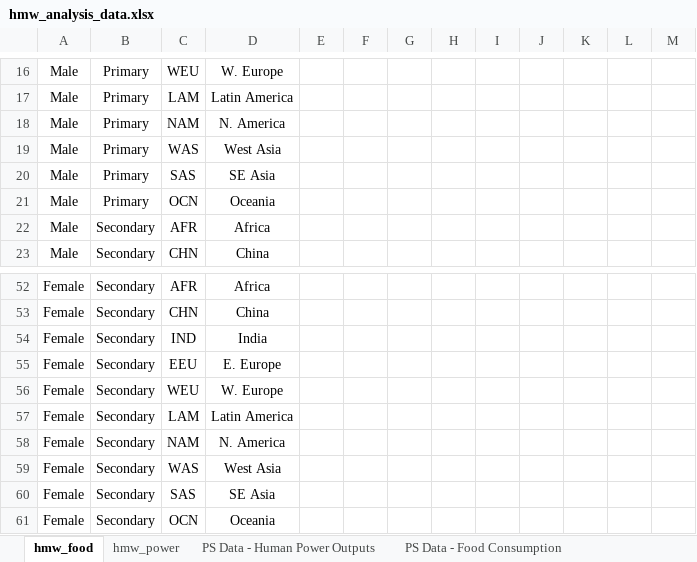
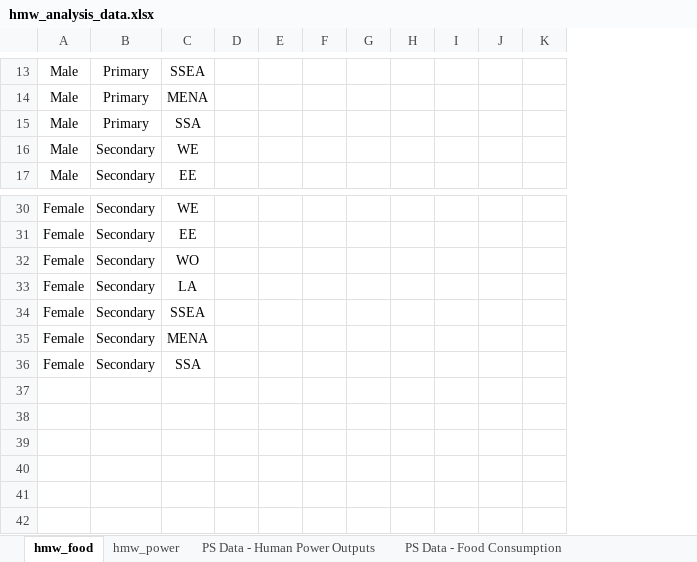
Before and after one commit to EnergyEconomyDecoupling/MWTools, an Excel workbook: inst/extdata/hmw_analysis_data.xlsx, sheet hmw_food, drawn as a sheet; only a part is shown, gaps mark what is left out; values as stored, in another font and other column widths than the file's, no borders; removed rows and columns are numbered as before the commit, all else as after; rows hold the shown columns only; the diff covers the shown part only; the diff names each change by its address in the sheet, - before the commit and + after, or states it on an @@ line.

```diff
--- a/inst/extdata/hmw_analysis_data.xlsx (sheet hmw_food)
+++ b/inst/extdata/hmw_analysis_data.xlsx (sheet hmw_food)
-column C, rows 16-18: WEU | LAM | NAM; rows 22-23: AFR | CHN; rows 52-58: AFR | CHN | IND | EEU | WEU | LAM | NAM
-column D, rows 16-18: W. Europe | Latin America | N. America; rows 22-23: Africa | China; rows 52-58: Africa | China | India | E. Europe | W. Europe | Latin America | N. America
-column E, empty
+column C, rows 13-17: SSEA | MENA | SSA | WE | EE; rows 30-36: WE | EE | WO | LA | SSEA | MENA | SSA
-row 19: Male | Primary | WAS | West Asia
-row 20: Male | Primary | SAS | SE Asia
-row 21: Male | Primary | OCN | Oceania
-row 59: Female | Secondary | WAS | West Asia
-row 60: Female | Secondary | SAS | SE Asia
-row 61: Female | Secondary | OCN | Oceania
```
Also changed, not shown: 19 removed rows elsewhere in this sheet, sheet hmw_power, charts or pictures.
